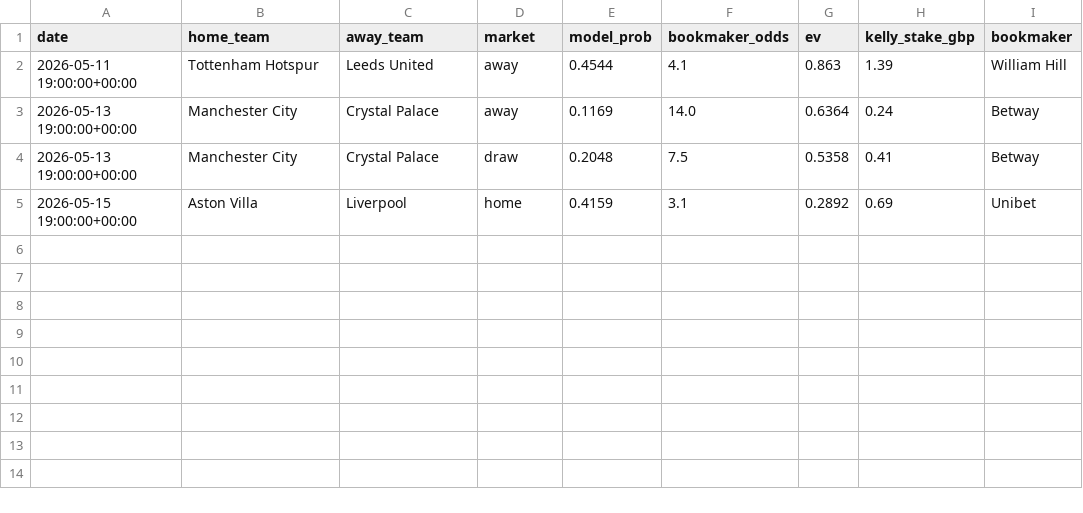
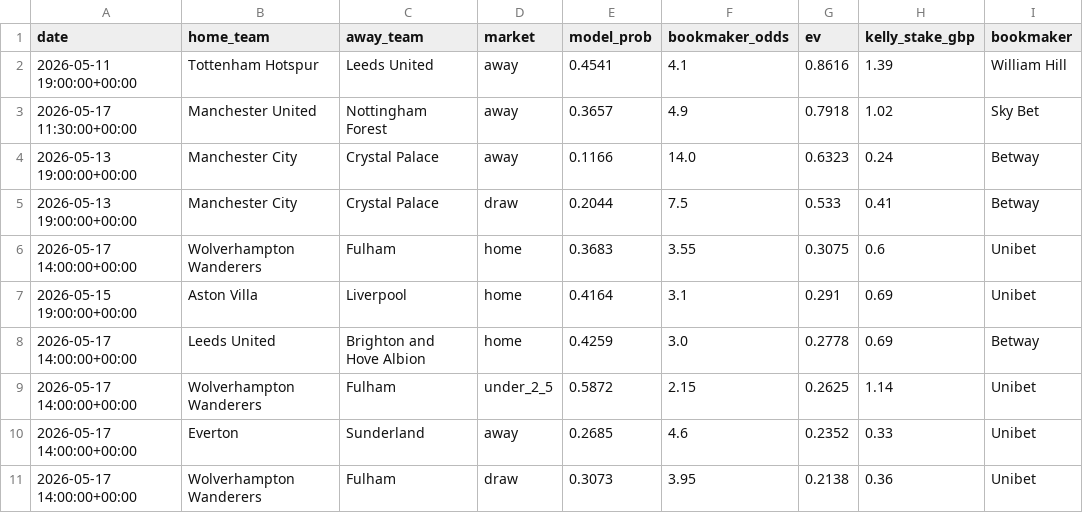
Before and after one commit to samelgar141-netizen/football-value-bot, a CSV file: reports/value_bets_latest.csv, drawn as a sheet.

```diff
--- a/reports/value_bets_latest.csv
+++ b/reports/value_bets_latest.csv
@@ -1,5 +1,11 @@
 date,home_team,away_team,market,model_prob,bookmaker_odds,ev,kelly_stake_gbp,bookmaker
-2026-05-11 19:00:00+00:00,Tottenham Hotspur,Leeds United,away,0.4544,4.1,0.863,1.39,William Hill
-2026-05-13 19:00:00+00:00,Manchester City,Crystal Palace,away,0.1169,14.0,0.6364,0.24,Betway
-2026-05-13 19:00:00+00:00,Manchester City,Crystal Palace,draw,0.2048,7.5,0.5358,0.41,Betway
-2026-05-15 19:00:00+00:00,Aston Villa,Liverpool,home,0.4159,3.1,0.2892,0.69,Unibet
+2026-05-11 19:00:00+00:00,Tottenham Hotspur,Leeds United,away,0.4541,4.1,0.8616,1.39,William Hill
+2026-05-17 11:30:00+00:00,Manchester United,Nottingham Forest,away,0.3657,4.9,0.7918,1.02,Sky Bet
+2026-05-13 19:00:00+00:00,Manchester City,Crystal Palace,away,0.1166,14.0,0.6323,0.24,Betway
+2026-05-13 19:00:00+00:00,Manchester City,Crystal Palace,draw,0.2044,7.5,0.533,0.41,Betway
+2026-05-17 14:00:00+00:00,Wolverhampton Wanderers,Fulham,home,0.3683,3.55,0.3075,0.6,Unibet
+2026-05-15 19:00:00+00:00,Aston Villa,Liverpool,home,0.4164,3.1,0.291,0.69,Unibet
+2026-05-17 14:00:00+00:00,Leeds United,Brighton and Hove Albion,home,0.4259,3.0,0.2778,0.69,Betway
+2026-05-17 14:00:00+00:00,Wolverhampton Wanderers,Fulham,under_2_5,0.5872,2.15,0.2625,1.14,Unibet
+2026-05-17 14:00:00+00:00,Everton,Sunderland,away,0.2685,4.6,0.2352,0.33,Unibet
+2026-05-17 14:00:00+00:00,Wolverhampton Wanderers,Fulham,draw,0.3073,3.95,0.2138,0.36,Unibet
```
Also changed, not shown: data/processed/team_stats.csv, 1 other file.
